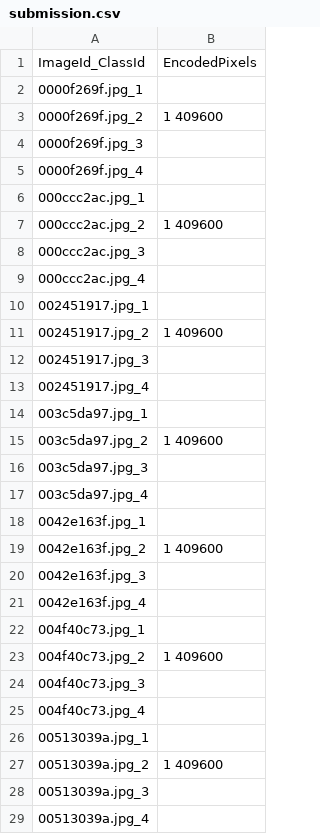
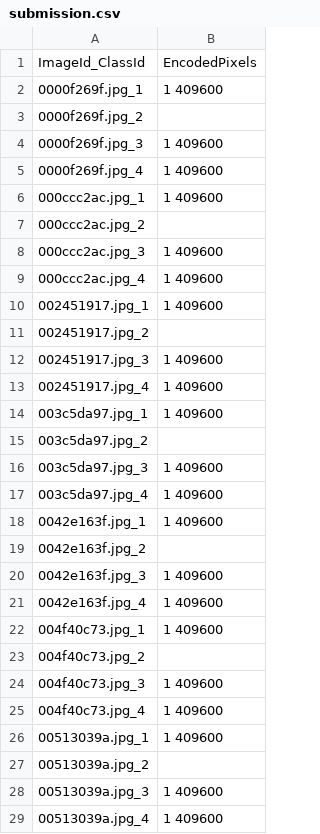
Before and after one commit to ada2804/Steel-Defect-Active-Segmentation, a CSV file: submission.csv, drawn as a sheet; only a part is shown; the diff covers the shown part only.

```diff
--- a/submission.csv
+++ b/submission.csv
@@ -1,29 +1,29 @@
 ImageId_ClassId,EncodedPixels
-0000f269f.jpg_1,
-0000f269f.jpg_2,1 409600
-0000f269f.jpg_3,
-0000f269f.jpg_4,
-000ccc2ac.jpg_1,
-000ccc2ac.jpg_2,1 409600
-000ccc2ac.jpg_3,
-000ccc2ac.jpg_4,
-002451917.jpg_1,
-002451917.jpg_2,1 409600
-002451917.jpg_3,
-002451917.jpg_4,
-003c5da97.jpg_1,
-003c5da97.jpg_2,1 409600
-003c5da97.jpg_3,
-003c5da97.jpg_4,
-0042e163f.jpg_1,
-0042e163f.jpg_2,1 409600
-0042e163f.jpg_3,
-0042e163f.jpg_4,
-004f40c73.jpg_1,
-004f40c73.jpg_2,1 409600
-004f40c73.jpg_3,
-004f40c73.jpg_4,
-00513039a.jpg_1,
-00513039a.jpg_2,1 409600
-00513039a.jpg_3,
-00513039a.jpg_4,
+0000f269f.jpg_1,1 409600
+0000f269f.jpg_2,
+0000f269f.jpg_3,1 409600
+0000f269f.jpg_4,1 409600
+000ccc2ac.jpg_1,1 409600
+000ccc2ac.jpg_2,
+000ccc2ac.jpg_3,1 409600
+000ccc2ac.jpg_4,1 409600
+002451917.jpg_1,1 409600
+002451917.jpg_2,
+002451917.jpg_3,1 409600
+002451917.jpg_4,1 409600
+003c5da97.jpg_1,1 409600
+003c5da97.jpg_2,
+003c5da97.jpg_3,1 409600
+003c5da97.jpg_4,1 409600
+0042e163f.jpg_1,1 409600
+0042e163f.jpg_2,
+0042e163f.jpg_3,1 409600
+0042e163f.jpg_4,1 409600
+004f40c73.jpg_1,1 409600
+004f40c73.jpg_2,
+004f40c73.jpg_3,1 409600
+004f40c73.jpg_4,1 409600
+00513039a.jpg_1,1 409600
+00513039a.jpg_2,
+00513039a.jpg_3,1 409600
+00513039a.jpg_4,1 409600
```
Also changed, not shown: 172 edited cells elsewhere in this file, 4 other files.
